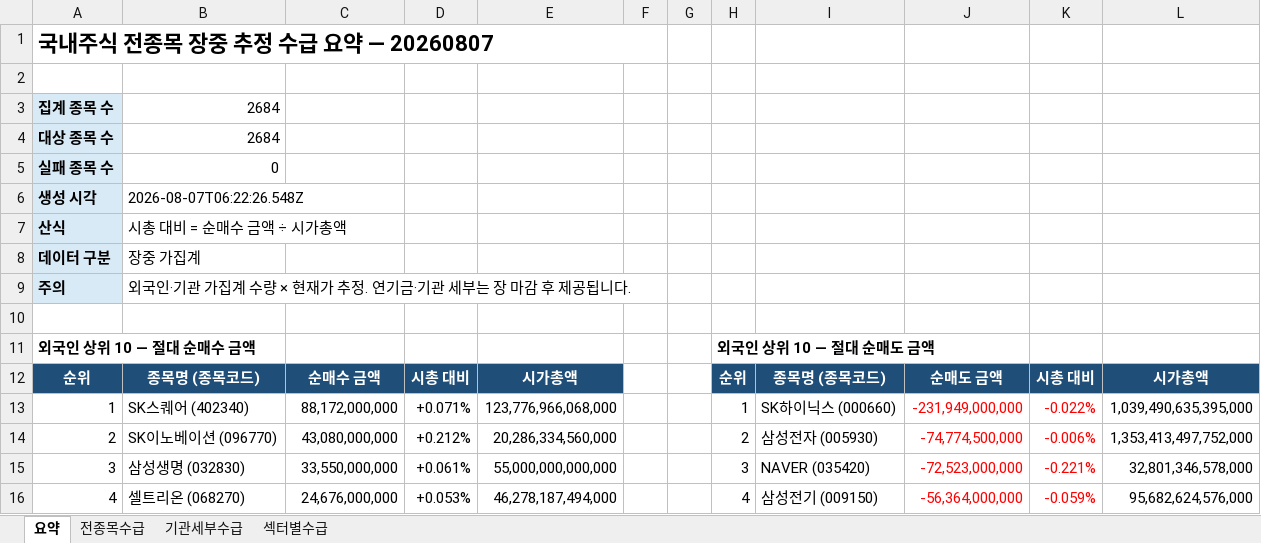
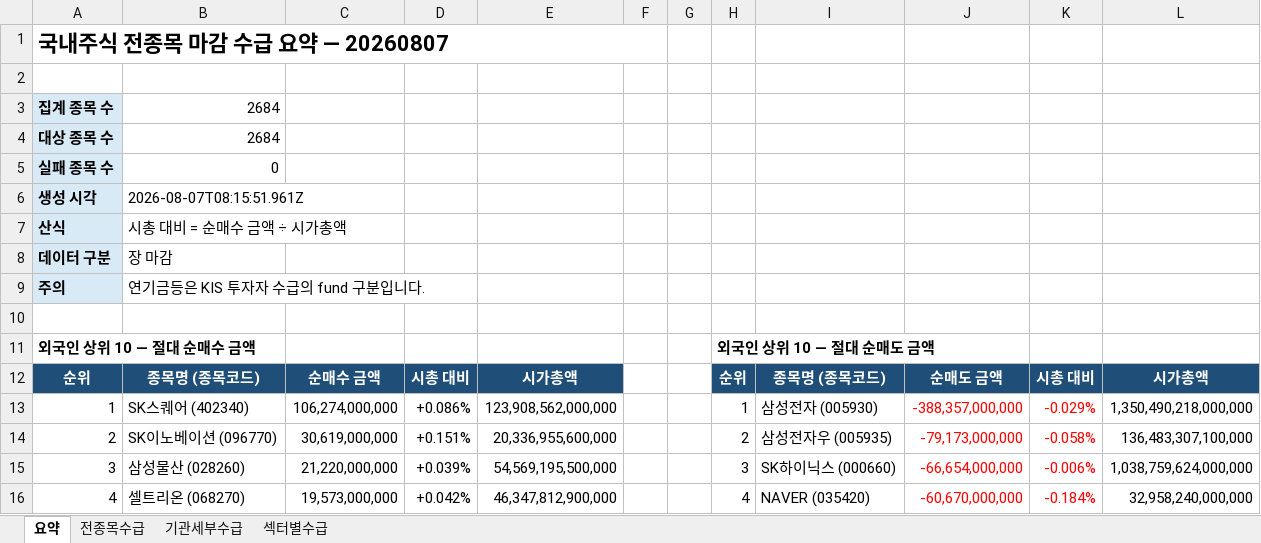
Before and after one commit to HeeChaNY/stock-market-dashboards, an Excel workbook: dashboard/latest-flow.xlsx, sheet 요약, drawn as a sheet; only a part is shown; values as stored, in another font and other column widths than the file's, no borders; removed rows and columns are numbered as before the commit, all else as after; the diff covers the shown part only; the diff names each change by its address in the sheet, - before the commit and + after, or states it on an @@ line.

```diff
--- a/dashboard/latest-flow.xlsx (sheet 요약)
+++ b/dashboard/latest-flow.xlsx (sheet 요약)
-A1: 국내주식 전종목 장중 추정 수급 요약 — 20260807
+A1: 국내주식 전종목 마감 수급 요약 — 20260807
-B6: 2026-08-07T06:22:26.548Z
+B6: 2026-08-07T08:15:51.961Z
-B8: 장중 가집계
+B8: 장 마감
-B9: 외국인·기관 가집계 수량 × 현재가 추정. 연기금·기관 세부는 장 마감 후 제공됩니다.
+B9: 연기금등은 KIS 투자자 수급의 fund 구분입니다.
-C13: 88,172,000,000
+C13: 106,274,000,000
-D13: +0.071%
+D13: +0.086%
-E13: 123,776,966,068,000
+E13: 123,908,562,000,000
-I13: SK하이닉스 (000660)
+I13: 삼성전자 (005930)
-J13: -231,949,000,000
+J13: -388,357,000,000
-K13: -0.022%
+K13: -0.029%
-L13: 1,039,490,635,395,000
+L13: 1,350,490,218,000,000
-C14: 43,080,000,000
+C14: 30,619,000,000
-D14: +0.212%
+D14: +0.151%
-E14: 20,286,334,560,000
+E14: 20,336,955,600,000
-I14: 삼성전자 (005930)
+I14: 삼성전자우 (005935)
-J14: -74,774,500,000
+J14: -79,173,000,000
-K14: -0.006%
+K14: -0.058%
-L14: 1,353,413,497,752,000
+L14: 136,483,307,100,000
-row 15: 3 | 삼성생명 (032830) | 33,550,000,000 | +0.061% | 55,000,000,000,000 |  |  | 3 | NAVER (035420) | -72,523,000,000 | -0.221% | 32,801,346,578,000
+row 15: 3 | 삼성물산 (028260) | 21,220,000,000 | +0.039% | 54,569,195,500,000 |  |  | 3 | SK하이닉스 (000660) | -66,654,000,000 | -0.006% | 1,038,759,624,000,000
-C16: 24,676,000,000
+C16: 19,573,000,000
-D16: +0.053%
+D16: +0.042%
-E16: 46,278,187,494,000
+E16: 46,347,812,900,000
-I16: 삼성전기 (009150)
+I16: NAVER (035420)
-J16: -56,364,000,000
+J16: -60,670,000,000
-K16: -0.059%
+K16: -0.184%
-L16: 95,682,624,576,000
+L16: 32,958,240,000,000
```
Also changed, not shown: 51 added rows, 23 removed rows and 101 edited cells elsewhere in this sheet, sheet 기관세부수급, sheet 전종목수급, sheet 섹터별수급, 1 other file.
